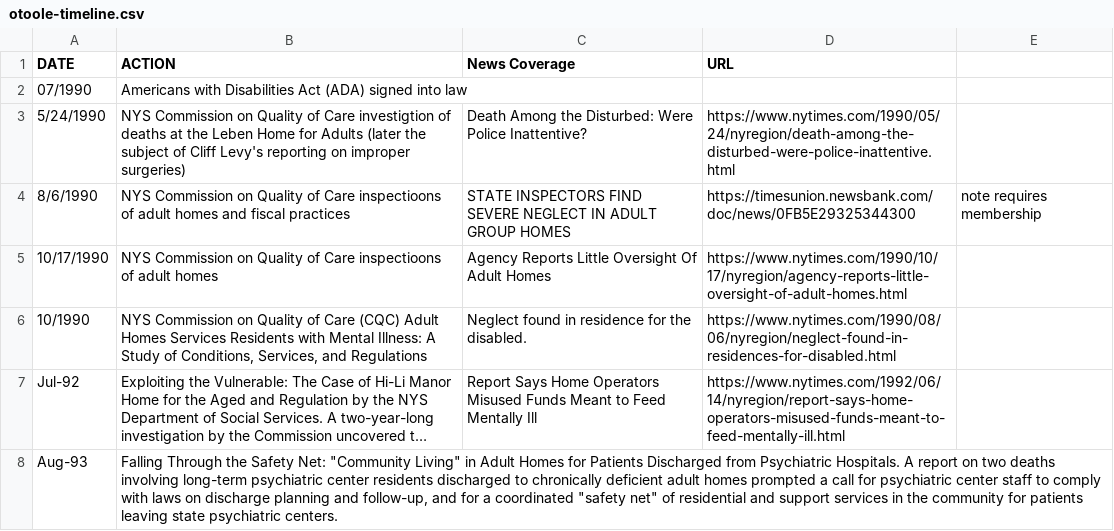
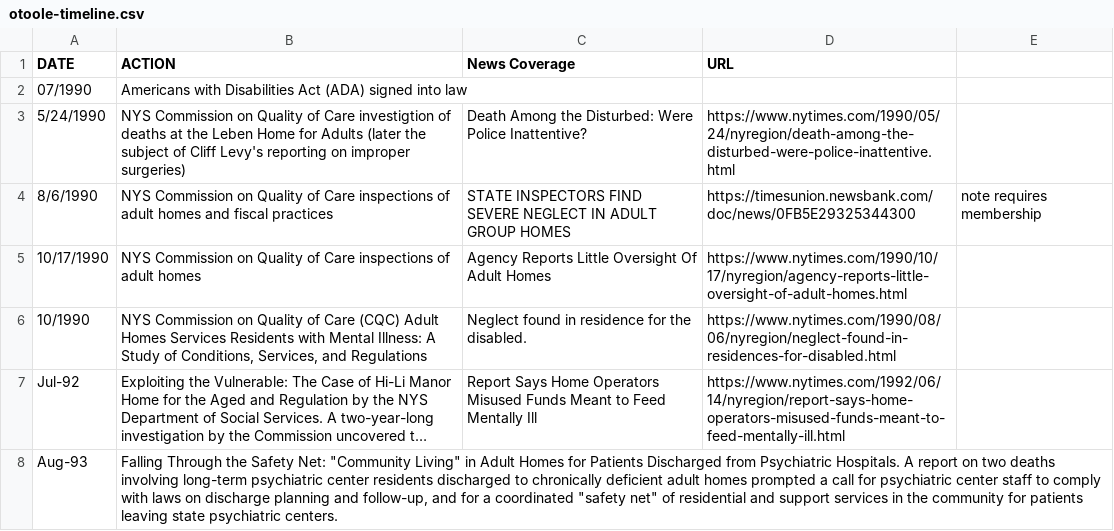
Before and after one commit to jsundram/cjs-archive, a CSV file: data/otoole-timeline.csv, drawn as a sheet; only a part is shown; long unchanged cells end in ….

Commit message:
inspection spelling error fixed

```diff
--- a/data/otoole-timeline.csv
+++ b/data/otoole-timeline.csv
@@ -3,4 +3,4 @@ DATE,ACTION,News Coverage,URL,
 5/24/1990,NYS Commission on Quality of Care investigtion of deaths at the Leben Home for Adults (later the subject of Cliff Levy's reporting on improper surgeries),Death Among the Disturbed: Were Police Inattentive?,https://www.nytimes.com/1990/05/24/nyregion/death-among-the-disturbed-were-police-inattentive.html,
-8/6/1990,NYS Commission on Quality of Care inspectioons of adult homes and fiscal practices ,STATE INSPECTORS FIND SEVERE NEGLECT IN ADULT GROUP HOMES,https://timesunion.newsbank.com/doc/news/0FB5E29325344300,note requires membership
-10/17/1990,NYS Commission on Quality of Care inspectioons of adult homes ,Agency Reports Little Oversight Of Adult Homes ,https://www.nytimes.com/1990/10/17/nyregion/agency-reports-little-oversight-of-adult-homes.html,
+8/6/1990,NYS Commission on Quality of Care inspections of adult homes and fiscal practices ,STATE INSPECTORS FIND SEVERE NEGLECT IN ADULT GROUP HOMES,https://timesunion.newsbank.com/doc/news/0FB5E29325344300,note requires membership
+10/17/1990,NYS Commission on Quality of Care inspections of adult homes ,Agency Reports Little Oversight Of Adult Homes ,https://www.nytimes.com/1990/10/17/nyregion/agency-reports-little-oversight-of-adult-homes.html,
 10/1990,"NYS Commission on Quality of Care (CQC) Adult Homes Services Residents with Mental Illness: A Study of Conditions, Services, and Regulations",Neglect found in residence for the disabled.,https://www.nytimes.com/1990/08/06/nyregion/neglect-found-in-residences-for-disabled.html,
```
Also changed, not shown: 1 other file.
